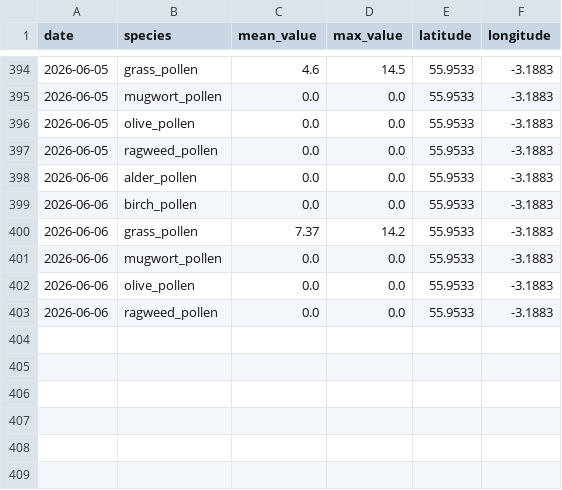
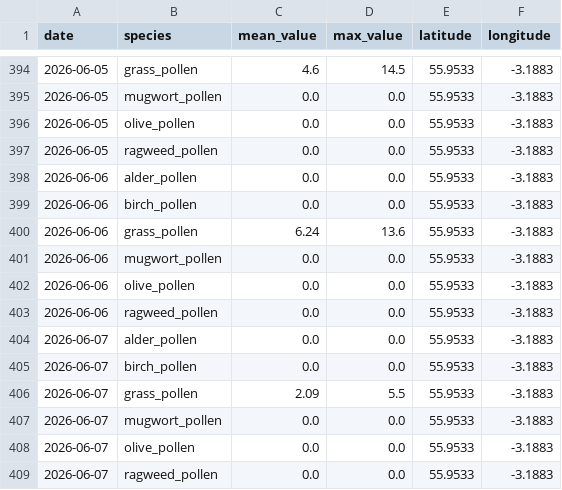
Before and after one commit to gdeskas/allergy-tracker, a CSV file: data/pollen.csv, drawn as a sheet; only a part is shown, gaps mark what is left out.

```diff
--- a/data/pollen.csv
+++ b/data/pollen.csv
@@ -399,3 +399,3 @@ date,species,mean_value,max_value,latitude,longitude
 2026-06-06,birch_pollen,0.0,0.0,55.9533,-3.1883
-2026-06-06,grass_pollen,7.37,14.2,55.9533,-3.1883
+2026-06-06,grass_pollen,6.24,13.6,55.9533,-3.1883
 2026-06-06,mugwort_pollen,0.0,0.0,55.9533,-3.1883
@@ -403 +403,7 @@ date,species,mean_value,max_value,latitude,longitude
 2026-06-06,ragweed_pollen,0.0,0.0,55.9533,-3.1883
+2026-06-07,alder_pollen,0.0,0.0,55.9533,-3.1883
+2026-06-07,birch_pollen,0.0,0.0,55.9533,-3.1883
+2026-06-07,grass_pollen,2.09,5.5,55.9533,-3.1883
+2026-06-07,mugwort_pollen,0.0,0.0,55.9533,-3.1883
+2026-06-07,olive_pollen,0.0,0.0,55.9533,-3.1883
+2026-06-07,ragweed_pollen,0.0,0.0,55.9533,-3.1883
```
